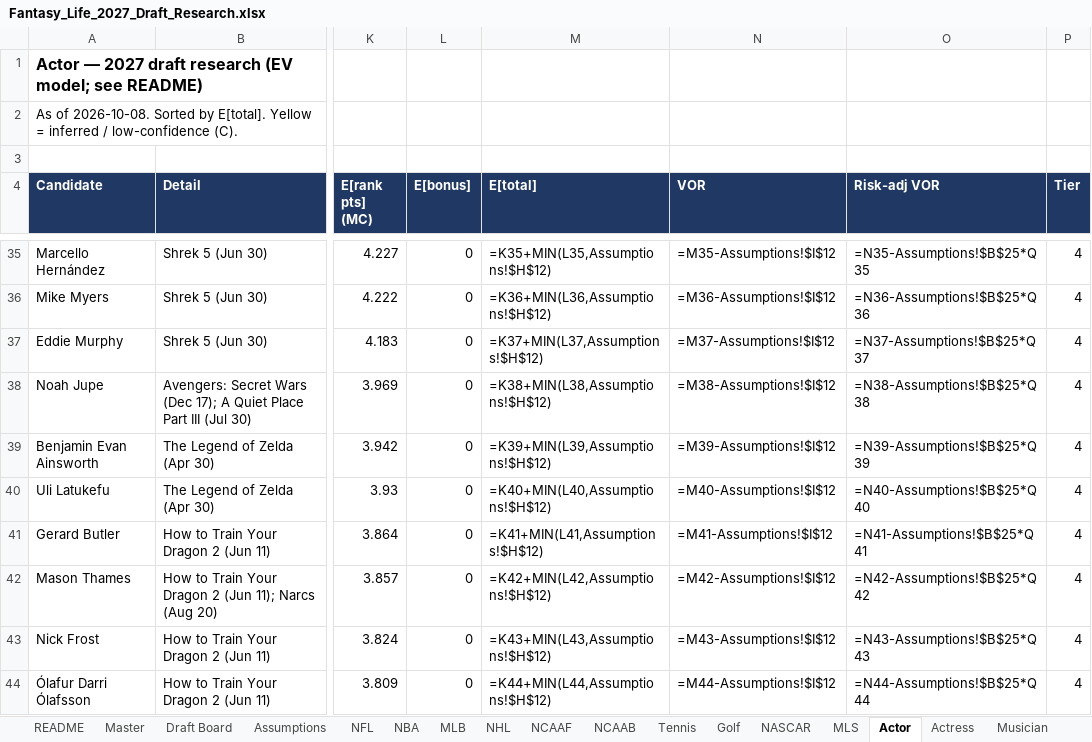
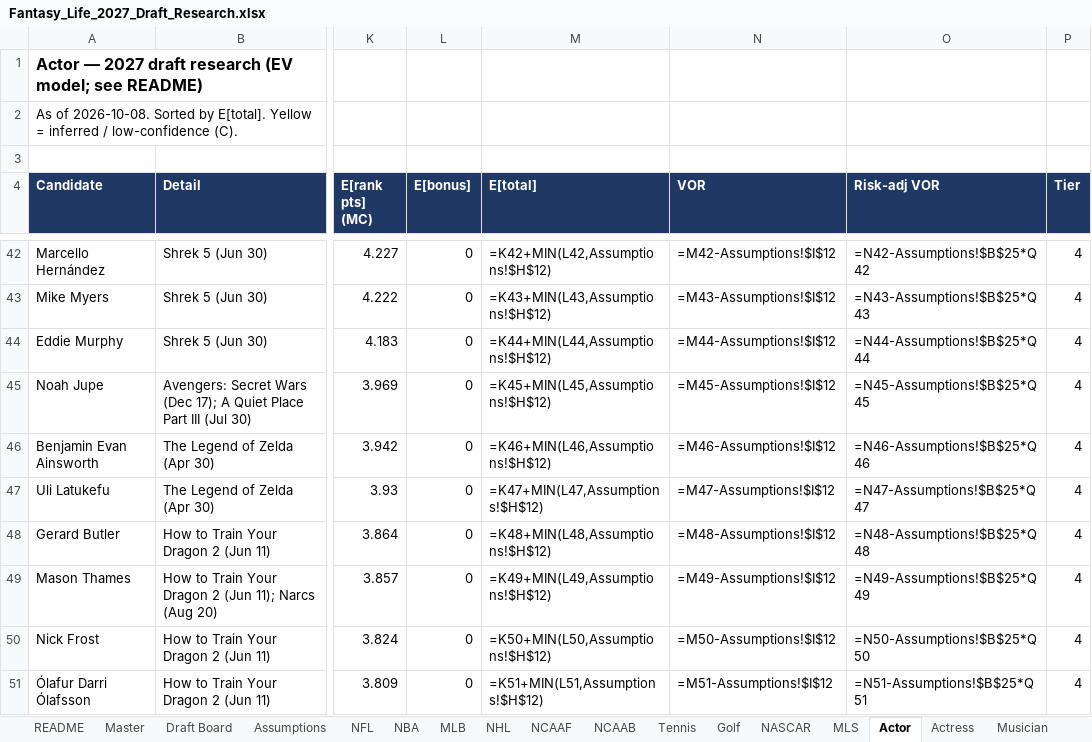
Before and after one commit to akorch16/fantasy_life, an Excel workbook: draft_guide/Fantasy_Life_2027_Draft_Research.xlsx, sheet Actor, drawn as a sheet; only a part is shown, gaps mark what is left out; values as stored, in another font and other column widths than the file's, no borders; formulas without a stored value are shown as written; addresses are those after the commit; the diff covers the shown part only; the diff names each change by its address in the sheet, - before the commit and + after, or states it on an @@ line.

```diff
--- a/draft_guide/Fantasy_Life_2027_Draft_Research.xlsx (sheet Actor)
+++ b/draft_guide/Fantasy_Life_2027_Draft_Research.xlsx (sheet Actor)
-M42 (E[total]): =K35+MIN(L35,Assumptions!$H$12)
+M42 (E[total]): =K42+MIN(L42,Assumptions!$H$12)
-N42 (VOR): =M35-Assumptions!$I$12
+N42 (VOR): =M42-Assumptions!$I$12
-O42 (Risk-adj VOR): =N35-Assumptions!$B$25*Q35
+O42 (Risk-adj VOR): =N42-Assumptions!$B$25*Q42
-M43 (E[total]): =K36+MIN(L36,Assumptions!$H$12)
+M43 (E[total]): =K43+MIN(L43,Assumptions!$H$12)
-N43 (VOR): =M36-Assumptions!$I$12
+N43 (VOR): =M43-Assumptions!$I$12
-O43 (Risk-adj VOR): =N36-Assumptions!$B$25*Q36
+O43 (Risk-adj VOR): =N43-Assumptions!$B$25*Q43
-M44 (E[total]): =K37+MIN(L37,Assumptions!$H$12)
+M44 (E[total]): =K44+MIN(L44,Assumptions!$H$12)
-N44 (VOR): =M37-Assumptions!$I$12
+N44 (VOR): =M44-Assumptions!$I$12
-O44 (Risk-adj VOR): =N37-Assumptions!$B$25*Q37
+O44 (Risk-adj VOR): =N44-Assumptions!$B$25*Q44
-M45 (E[total]): =K38+MIN(L38,Assumptions!$H$12)
+M45 (E[total]): =K45+MIN(L45,Assumptions!$H$12)
-N45 (VOR): =M38-Assumptions!$I$12
+N45 (VOR): =M45-Assumptions!$I$12
-O45 (Risk-adj VOR): =N38-Assumptions!$B$25*Q38
+O45 (Risk-adj VOR): =N45-Assumptions!$B$25*Q45
-M46 (E[total]): =K39+MIN(L39,Assumptions!$H$12)
+M46 (E[total]): =K46+MIN(L46,Assumptions!$H$12)
-N46 (VOR): =M39-Assumptions!$I$12
+N46 (VOR): =M46-Assumptions!$I$12
-O46 (Risk-adj VOR): =N39-Assumptions!$B$25*Q39
+O46 (Risk-adj VOR): =N46-Assumptions!$B$25*Q46
-M47 (E[total]): =K40+MIN(L40,Assumptions!$H$12)
+M47 (E[total]): =K47+MIN(L47,Assumptions!$H$12)
-N47 (VOR): =M40-Assumptions!$I$12
+N47 (VOR): =M47-Assumptions!$I$12
-O47 (Risk-adj VOR): =N40-Assumptions!$B$25*Q40
+O47 (Risk-adj VOR): =N47-Assumptions!$B$25*Q47
-M48 (E[total]): =K41+MIN(L41,Assumptions!$H$12)
+M48 (E[total]): =K48+MIN(L48,Assumptions!$H$12)
-N48 (VOR): =M41-Assumptions!$I$12
+N48 (VOR): =M48-Assumptions!$I$12
-O48 (Risk-adj VOR): =N41-Assumptions!$B$25*Q41
+O48 (Risk-adj VOR): =N48-Assumptions!$B$25*Q48
-M49 (E[total]): =K42+MIN(L42,Assumptions!$H$12)
+M49 (E[total]): =K49+MIN(L49,Assumptions!$H$12)
-N49 (VOR): =M42-Assumptions!$I$12
+N49 (VOR): =M49-Assumptions!$I$12
-O49 (Risk-adj VOR): =N42-Assumptions!$B$25*Q42
+O49 (Risk-adj VOR): =N49-Assumptions!$B$25*Q49
-M50 (E[total]): =K43+MIN(L43,Assumptions!$H$12)
+M50 (E[total]): =K50+MIN(L50,Assumptions!$H$12)
-N50 (VOR): =M43-Assumptions!$I$12
+N50 (VOR): =M50-Assumptions!$I$12
-O50 (Risk-adj VOR): =N43-Assumptions!$B$25*Q43
+O50 (Risk-adj VOR): =N50-Assumptions!$B$25*Q50
-M51 (E[total]): =K44+MIN(L44,Assumptions!$H$12)
+M51 (E[total]): =K51+MIN(L51,Assumptions!$H$12)
-N51 (VOR): =M44-Assumptions!$I$12
+N51 (VOR): =M51-Assumptions!$I$12
-O51 (Risk-adj VOR): =N44-Assumptions!$B$25*Q44
+O51 (Risk-adj VOR): =N51-Assumptions!$B$25*Q51
```
Also changed, not shown: 23 added rows, 176 edited cells and cell formats elsewhere in this sheet, sheet Draft Board, sheet Actress, sheet Master, sheet Assumptions, 3 other files.
